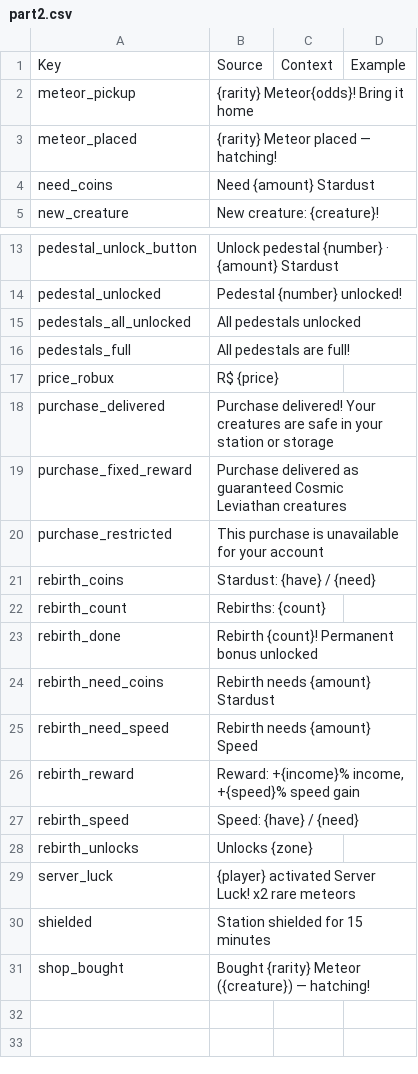
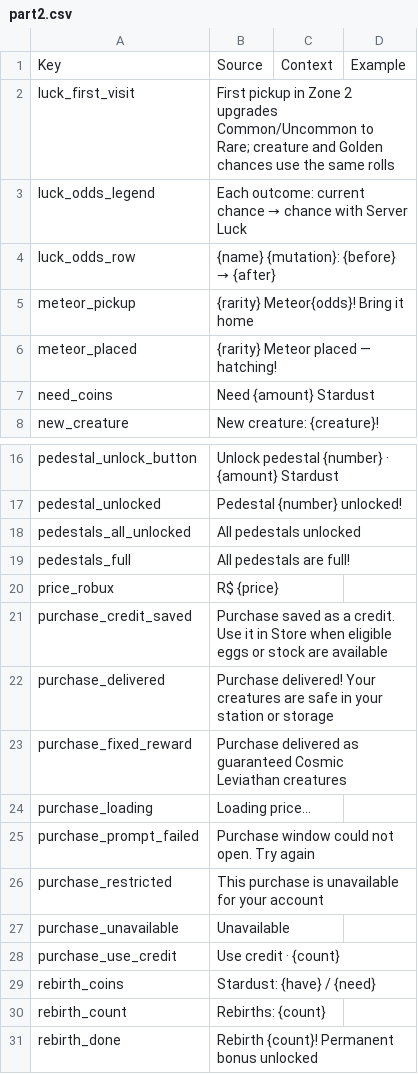
Before and after one commit to 890su/rblx_jaja, a CSV file: localization/upload/part2.csv, drawn as a sheet; only a part is shown, gaps mark what is left out.

```diff
--- a/localization/upload/part2.csv
+++ b/localization/upload/part2.csv
@@ -1,2 +1,5 @@
 Key,Source,Context,Example
+luck_first_visit,First pickup in Zone 2 upgrades Common/Uncommon to Rare; creature and Golden chances use the same rolls,,
+luck_odds_legend,Each outcome: current chance → chance with Server Luck,,
+luck_odds_row,{name} {mutation}: {before} → {after},,
 meteor_pickup,{rarity} Meteor{odds}! Bring it home,,
@@ -17,5 +20,10 @@ pedestals_full,All pedestals are full!,,
 price_robux,R$ {price},,
+purchase_credit_saved,Purchase saved as a credit. Use it in Store when eligible eggs or stock are available,,
 purchase_delivered,Purchase delivered! Your creatures are safe in your station or storage,,
 purchase_fixed_reward,Purchase delivered as guaranteed Cosmic Leviathan creatures,,
+purchase_loading,Loading price…,,
+purchase_prompt_failed,Purchase window could not open. Try again,,
 purchase_restricted,This purchase is unavailable for your account,,
+purchase_unavailable,Unavailable,,
+purchase_use_credit,Use credit · {count},,
 rebirth_coins,Stardust: {have} / {need},,
@@ -23,9 +31 @@ rebirth_count,Rebirths: {count},,
 rebirth_done,Rebirth {count}! Permanent bonus unlocked,,
-rebirth_need_coins,Rebirth needs {amount} Stardust,,
-rebirth_need_speed,Rebirth needs {amount} Speed,,
-rebirth_reward,"Reward: +{income}% income, +{speed}% speed gain",,
-rebirth_speed,Speed: {have} / {need},,
-rebirth_unlocks,Unlocks {zone},,
-server_luck,{player} activated Server Luck! x2 rare meteors,,
-shielded,Station shielded for 15 minutes,,
-shop_bought,Bought {rarity} Meteor ({creature}) — hatching!,,
```
Also changed, not shown: localization/meteor_heist.csv, localization/upload/new.csv, 41 other files.
